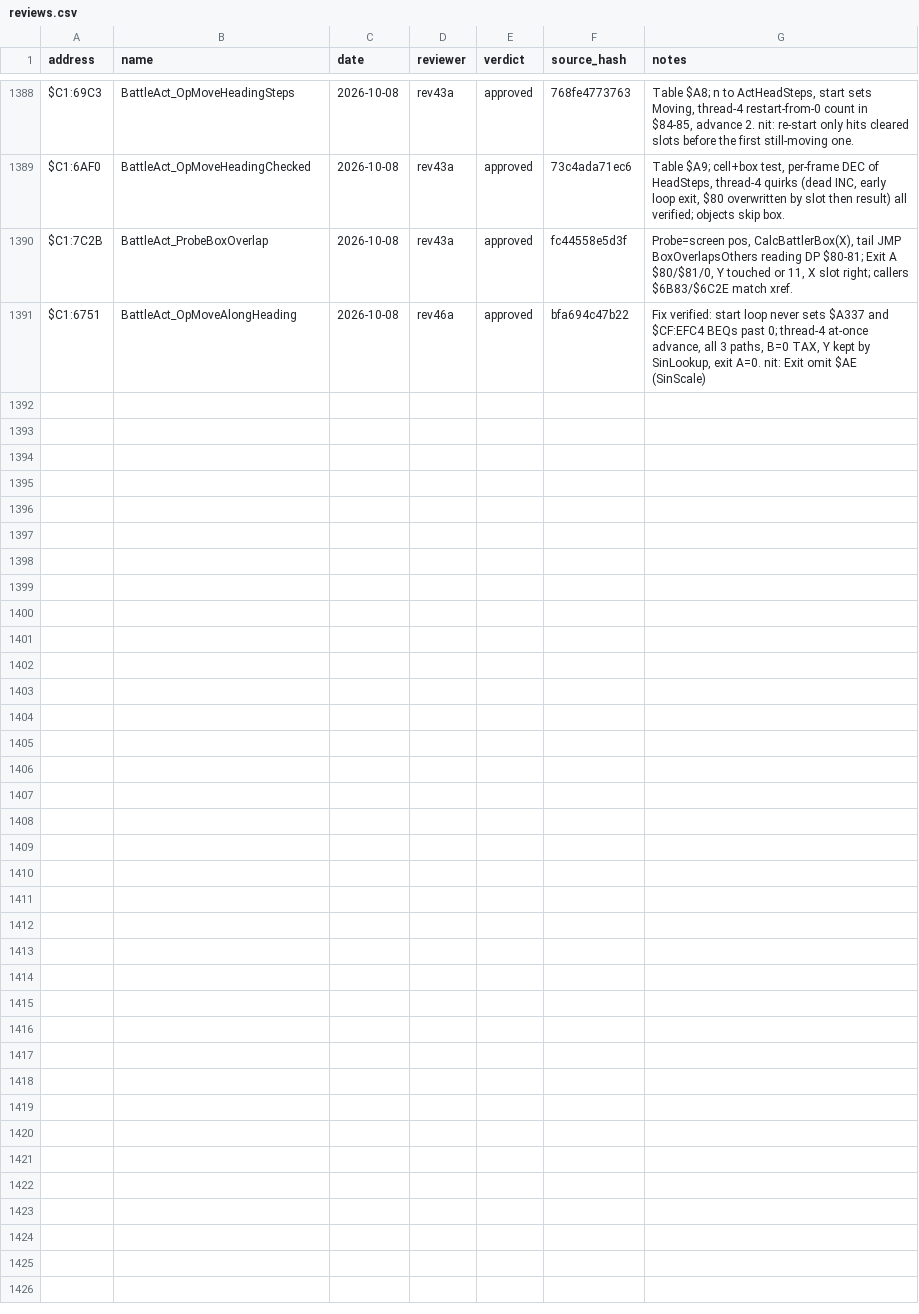
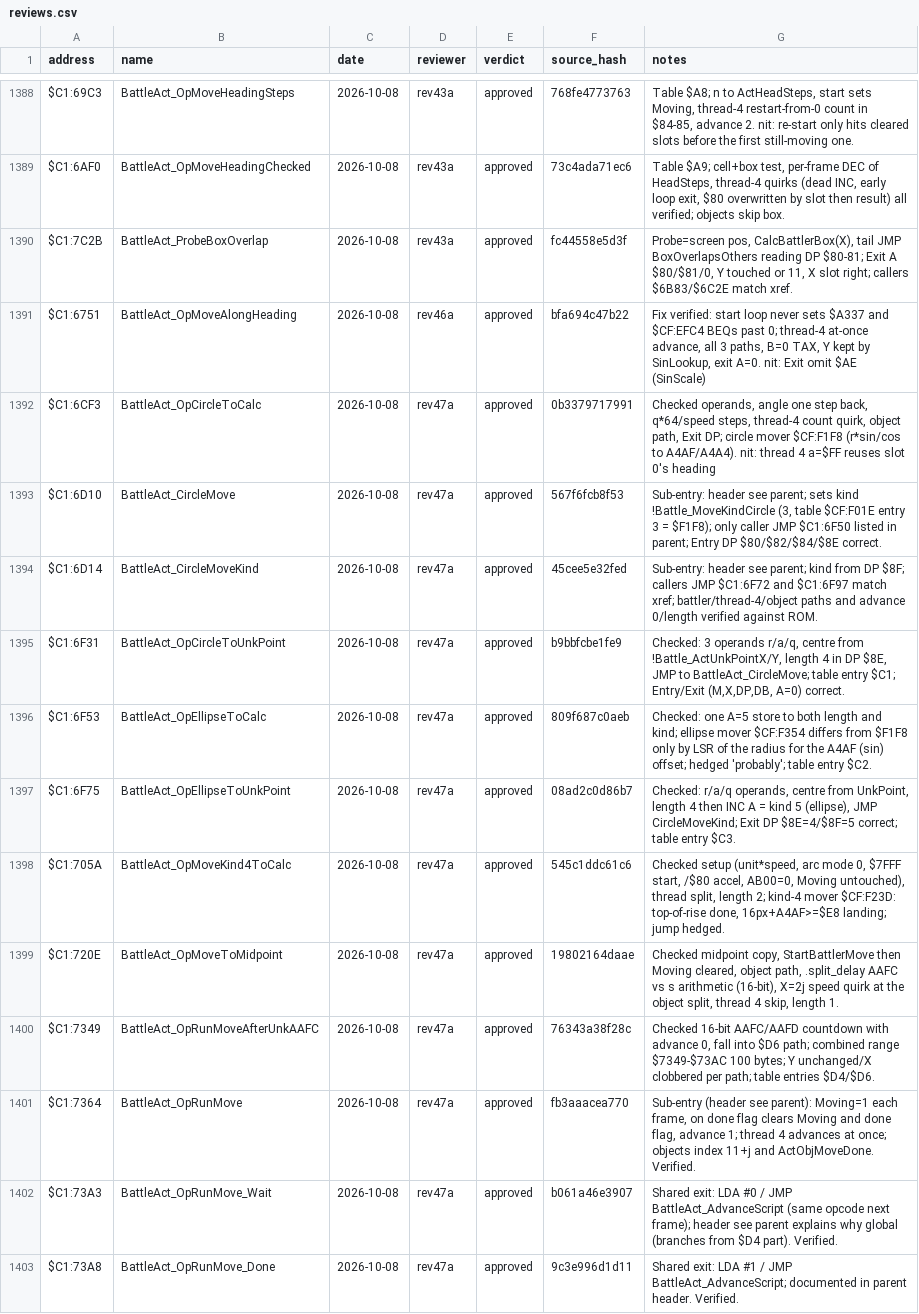
Before and after one commit to ThisIsAkill/ChronoRET, a CSV file: symbols/reviews.csv, drawn as a sheet; only a part is shown, gaps mark what is left out; the diff covers the shown part only; the diff names each change by its address in the sheet, - before the commit and + after, or states it on an @@ line.

```diff
--- a/symbols/reviews.csv
+++ b/symbols/reviews.csv
+row 1392: $C1:6CF3 | BattleAct_OpCircleToCalc | 2026-10-08 | rev47a | approved | 0b3379717991 | Checked operands, angle one step back, q*64/speed steps, thread-4 count quirk, object path, Exit DP; circle mover $CF:F1F8 (r*sin/cos to A4AF/A4A4). nit: thread 4 a=$FF reuses slot 0's heading
+row 1393: $C1:6D10 | BattleAct_CircleMove | 2026-10-08 | rev47a | approved | 567f6fcb8f53 | Sub-entry: header see parent; sets kind !Battle_MoveKindCircle (3, table $CF:F01E entry 3 = $F1F8); only caller JMP $C1:6F50 listed in parent; Entry DP $80/$82/$84/$8E correct.
+row 1394: $C1:6D14 | BattleAct_CircleMoveKind | 2026-10-08 | rev47a | approved | 45cee5e32fed | Sub-entry: header see parent; kind from DP $8F; callers JMP $C1:6F72 and $C1:6F97 match xref; battler/thread-4/object paths and advance 0/length verified against ROM.
+row 1395: $C1:6F31 | BattleAct_OpCircleToUnkPoint | 2026-10-08 | rev47a | approved | b9bbfcbe1fe9 | Checked: 3 operands r/a/q, centre from !Battle_ActUnkPointX/Y, length 4 in DP $8E, JMP to BattleAct_CircleMove; table entry $C1; Entry/Exit (M,X,DP,DB, A=0) correct.
+row 1396: $C1:6F53 | BattleAct_OpEllipseToCalc | 2026-10-08 | rev47a | approved | 809f687c0aeb | Checked: one A=5 store to both length and kind; ellipse mover $CF:F354 differs from $F1F8 only by LSR of the radius for the A4AF (sin) offset; hedged 'probably'; table entry $C2.
+row 1397: $C1:6F75 | BattleAct_OpEllipseToUnkPoint | 2026-10-08 | rev47a | approved | 08ad2c0d86b7 | Checked: r/a/q operands, centre from UnkPoint, length 4 then INC A = kind 5 (ellipse), JMP CircleMoveKind; Exit DP $8E=4/$8F=5 correct; table entry $C3.
+row 1398: $C1:705A | BattleAct_OpMoveKind4ToCalc | 2026-10-08 | rev47a | approved | 545c1ddc61c6 | Checked setup (unit*speed, arc mode 0, $7FFF start, /$80 accel, AB00=0, Moving untouched), thread split, length 2; kind-4 mover $CF:F23D: top-of-rise done, 16px+A4AF>=$E8 landing; jump hedged.
+row 1399: $C1:720E | BattleAct_OpMoveToMidpoint | 2026-10-08 | rev47a | approved | 19802164daae | Checked midpoint copy, StartBattlerMove then Moving cleared, object path, .split_delay AAFC vs s arithmetic (16-bit), X=2j speed quirk at the object split, thread 4 skip, length 1.
+row 1400: $C1:7349 | BattleAct_OpRunMoveAfterUnkAAFC | 2026-10-08 | rev47a | approved | 76343a38f28c | Checked 16-bit AAFC/AAFD countdown with advance 0, fall into $D6 path; combined range $7349-$73AC 100 bytes; Y unchanged/X clobbered per path; table entries $D4/$D6.
+row 1401: $C1:7364 | BattleAct_OpRunMove | 2026-10-08 | rev47a | approved | fb3aaacea770 | Sub-entry (header see parent): Moving=1 each frame, on done flag clears Moving and done flag, advance 1; thread 4 advances at once; objects index 11+j and ActObjMoveDone. Verified.
+row 1402: $C1:73A3 | BattleAct_OpRunMove_Wait | 2026-10-08 | rev47a | approved | b061a46e3907 | Shared exit: LDA #0 / JMP BattleAct_AdvanceScript (same opcode next frame); header see parent explains why global (branches from $D4 part). Verified.
+row 1403: $C1:73A8 | BattleAct_OpRunMove_Done | 2026-10-08 | rev47a | approved | 9c3e996d1d11 | Shared exit: LDA #1 / JMP BattleAct_AdvanceScript; documented in parent header. Verified.
```
Also changed, not shown: 12 added rows elsewhere in this file, symbols/functions.csv, 4 other files.
